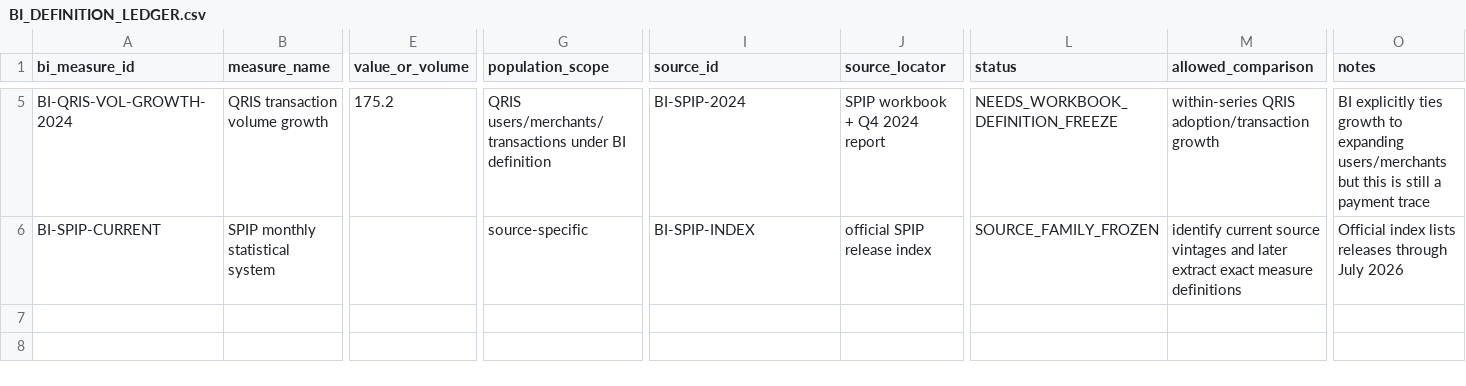
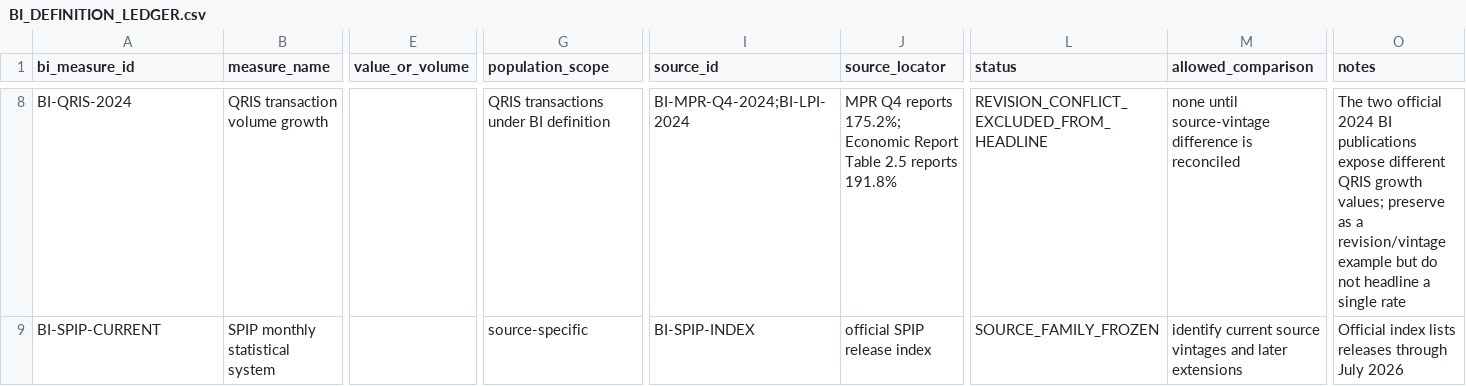
Before and after one commit to Spectating101/solarpunk-coin, a CSV file: IE-JDE/Invisible_Economy/rebuilt_2026/BI_DEFINITION_LEDGER.csv, drawn as a sheet; only a part is shown, gaps mark what is left out; addresses are those after the commit; the diff covers the shown part only; the diff names each change by its address in the sheet, - before the commit and + after, or states it on an @@ line.

Commit message:
Freeze 2024 Bank Indonesia payment definitions

```diff
--- a/IE-JDE/Invisible_Economy/rebuilt_2026/BI_DEFINITION_LEDGER.csv
+++ b/IE-JDE/Invisible_Economy/rebuilt_2026/BI_DEFINITION_LEDGER.csv
-A8 (bi_measure_id): BI-QRIS-VOL-GROWTH-2024
+A8 (bi_measure_id): BI-QRIS-2024
-E8 (value_or_volume): 175.2
+E8 (value_or_volume): (empty)
-G8 (population_scope): QRIS users/merchants/transactions under BI definition
+G8 (population_scope): QRIS transactions under BI definition
-I8 (source_id): BI-SPIP-2024
+I8 (source_id): BI-MPR-Q4-2024;BI-LPI-2024
-J8 (source_locator): SPIP workbook + Q4 2024 report
+J8 (source_locator): MPR Q4 reports 175.2%; Economic Report Table 2.5 reports 191.8%
-L8 (status): NEEDS_WORKBOOK_DEFINITION_FREEZE
+L8 (status): REVISION_CONFLICT_EXCLUDED_FROM_HEADLINE
-M8 (allowed_comparison): within-series QRIS adoption/transaction growth
+M8 (allowed_comparison): none until source-vintage difference is reconciled
-O8 (notes): BI explicitly ties growth to expanding users/merchants but this is still a payment trace
+O8 (notes): The two official 2024 BI publications expose different QRIS growth values; preserve as a revision/vintage example but do not headline a single rate
-M9 (allowed_comparison): …and later extract exact measure definitions
+M9 (allowed_comparison): …and later extensions
```
Also changed, not shown: 3 added rows and 25 edited cells elsewhere in this file.
